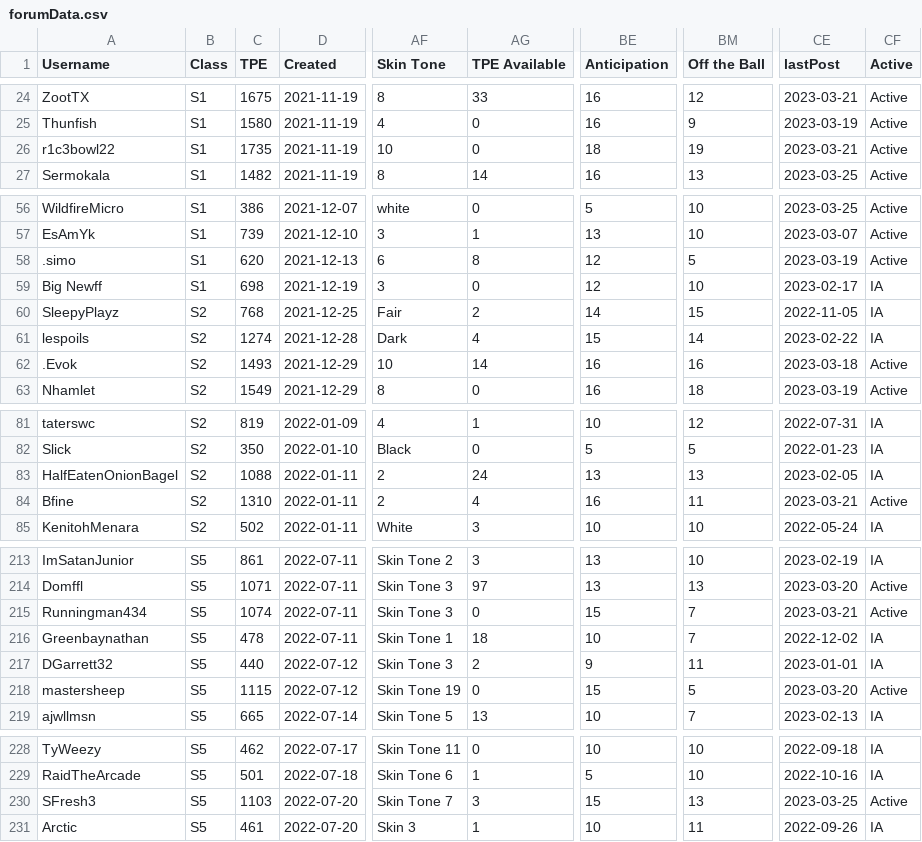
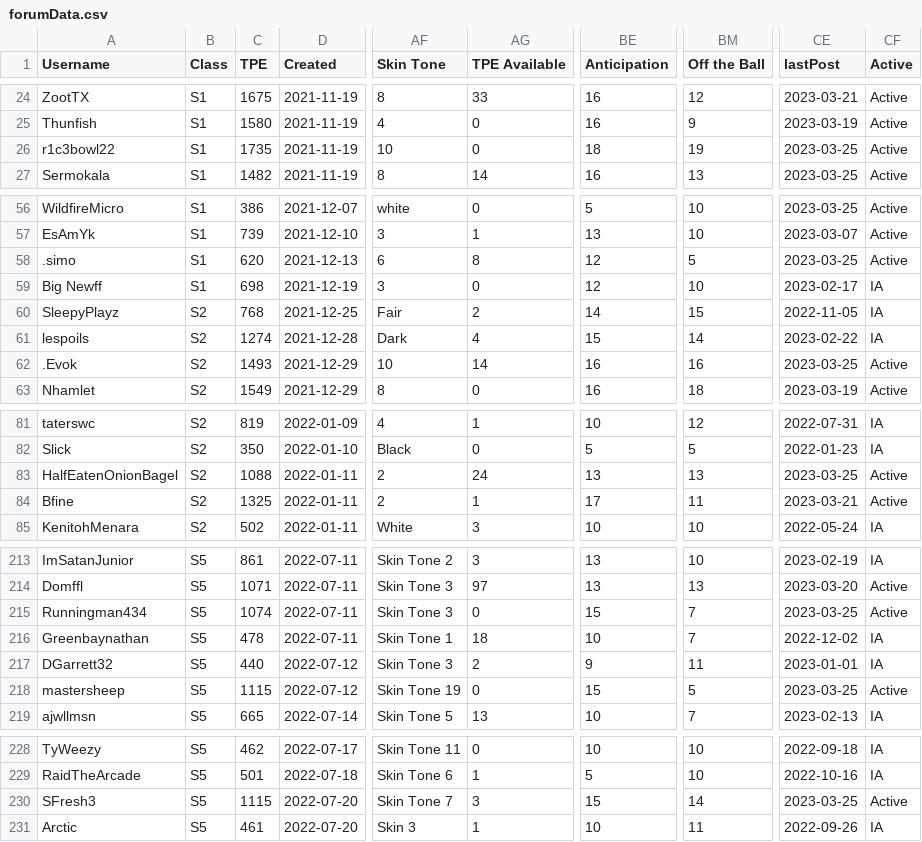
Before and after one commit to canadice/ssl-index, a CSV file: data/forumData.csv, drawn as a sheet; only a part is shown, gaps mark what is left out; the diff covers the shown part only; the diff names each change by its address in the sheet, - before the commit and + after, or states it on an @@ line.

```diff
--- a/data/forumData.csv
+++ b/data/forumData.csv
-CE26 (lastPost): 2023-03-21
+CE26 (lastPost): 2023-03-25
-CE58 (lastPost): 2023-03-19
+CE58 (lastPost): 2023-03-25
-CE62 (lastPost): 2023-03-18
+CE62 (lastPost): 2023-03-25
-CE83 (lastPost): 2023-02-05
+CE83 (lastPost): 2023-03-25
-CF83 (Active): IA
+CF83 (Active): Active
-C84 (TPE): 1310
+C84 (TPE): 1325
-AG84 (TPE Available): 4
+AG84 (TPE Available): 1
-BE84 (Anticipation): 16
+BE84 (Anticipation): 17
-CE215 (lastPost): 2023-03-21
+CE215 (lastPost): 2023-03-25
-CE218 (lastPost): 2023-03-20
+CE218 (lastPost): 2023-03-25
-C230 (TPE): 1103
+C230 (TPE): 1115
-BM230 (Off the Ball): 13
+BM230 (Off the Ball): 14
```
Also changed, not shown: 10 edited cells elsewhere in this file, 1 other file.
